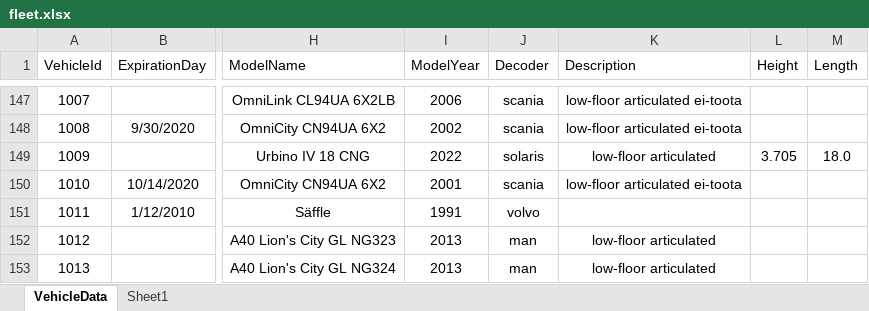
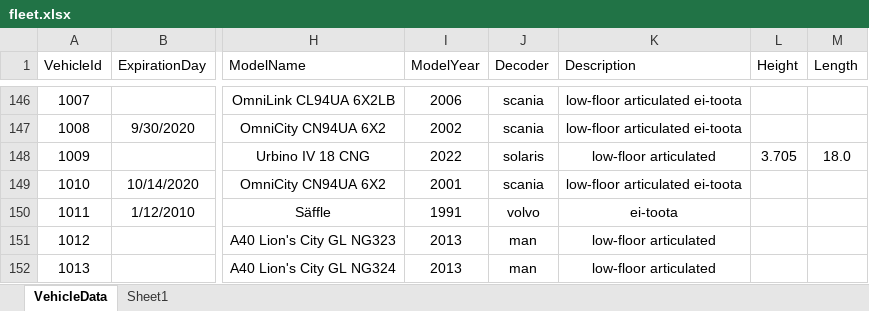
Before and after one commit to roledxd/tlt-database, an Excel workbook: fleet.xlsx, sheet VehicleData, drawn as a sheet; only a part is shown, gaps mark what is left out; values as stored, in another font and other column widths than the file's, no borders; table styles not drawn; addresses are those after the commit; the diff covers the shown part only; the diff names each change by its address in the sheet, - before the commit and + after, or states it on an @@ line.

```diff
--- a/fleet.xlsx (sheet VehicleData)
+++ b/fleet.xlsx (sheet VehicleData)
-K150 (Description): (empty)
+K150 (Description): ei-toota
```
Also changed, not shown: 5 added rows and 5 removed rows elsewhere in this sheet.
